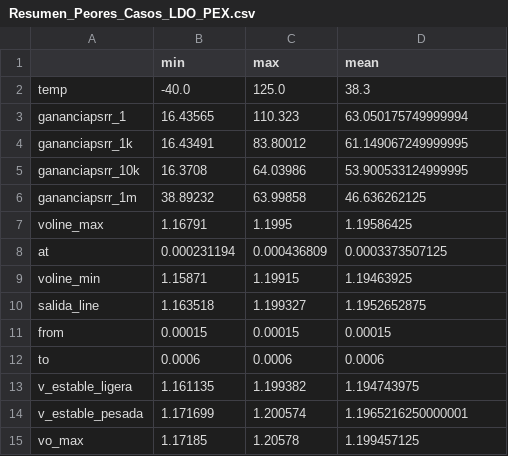
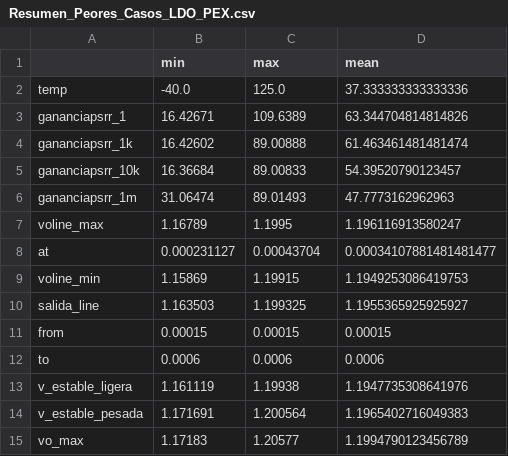
Before and after one commit to luigyAndrey2805/LDO-sky130, a CSV file: python/Resultados en PVT _ PEX/Carga 5mA/Resumen_Peores_Casos_LDO_PEX.csv, drawn as a sheet; only a part is shown; the diff covers the shown part only.

```diff
--- a/python/Resultados en PVT _ PEX/Carga 5mA/Resumen_Peores_Casos_LDO_PEX.csv
+++ b/python/Resultados en PVT _ PEX/Carga 5mA/Resumen_Peores_Casos_LDO_PEX.csv
@@ -1,15 +1,15 @@
 ,min,max,mean
-temp,-40.0,125.0,38.3
-gananciapsrr_1,16.43565,110.323,63.050175749999994
-gananciapsrr_1k,16.43491,83.80012,61.149067249999995
-gananciapsrr_10k,16.3708,64.03986,53.900533124999995
-gananciapsrr_1m,38.89232,63.99858,46.636262125
-voline_max,1.16791,1.1995,1.19586425
-at,0.000231194,0.000436809,0.0003373507125
-voline_min,1.15871,1.19915,1.19463925
-salida_line,1.163518,1.199327,1.1952652875
+temp,-40.0,125.0,37.333333333333336
+gananciapsrr_1,16.42671,109.6389,63.344704814814826
+gananciapsrr_1k,16.42602,89.00888,61.463461481481474
+gananciapsrr_10k,16.36684,89.00833,54.39520790123457
+gananciapsrr_1m,31.06474,89.01493,47.7773162962963
+voline_max,1.16789,1.1995,1.196116913580247
+at,0.000231127,0.00043704,0.00034107881481481477
+voline_min,1.15869,1.19915,1.1949253086419753
+salida_line,1.163503,1.199325,1.1955365925925927
 from,0.00015,0.00015,0.00015
 to,0.0006,0.0006,0.0006
-v_estable_ligera,1.161135,1.199382,1.194743975
-v_estable_pesada,1.171699,1.200574,1.1965216250000001
-vo_max,1.17185,1.20578,1.199457125
+v_estable_ligera,1.161119,1.19938,1.1947735308641976
+v_estable_pesada,1.171691,1.200564,1.1965402716049383
+vo_max,1.17183,1.20577,1.1994790123456789
```
Also changed, not shown: 1 added row and 33 edited cells elsewhere in this file, python/Resultados en PVT _ PEX/Carga 2.5mA/225_Corners_LDO_PEX.csv, python/Resultados en PVT _ PEX/Carga 2.5mA/Resumen_Peores_Casos_LDO_PEX.csv, 23 other files.
